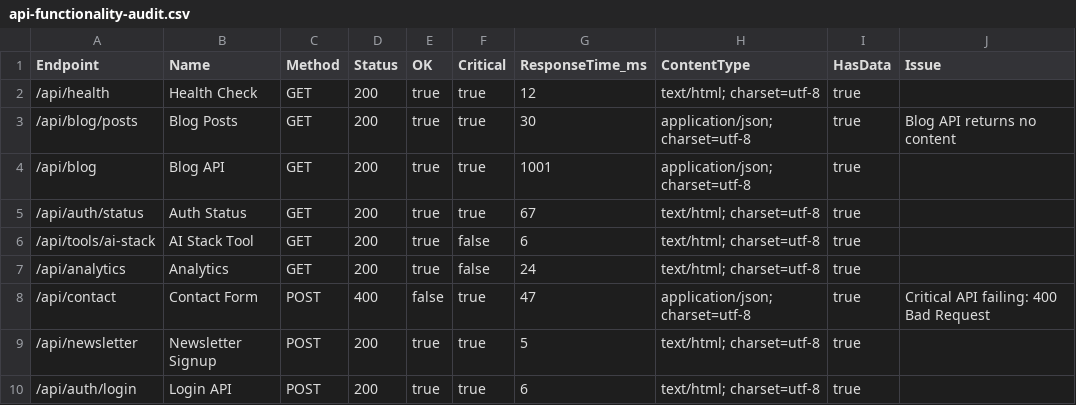
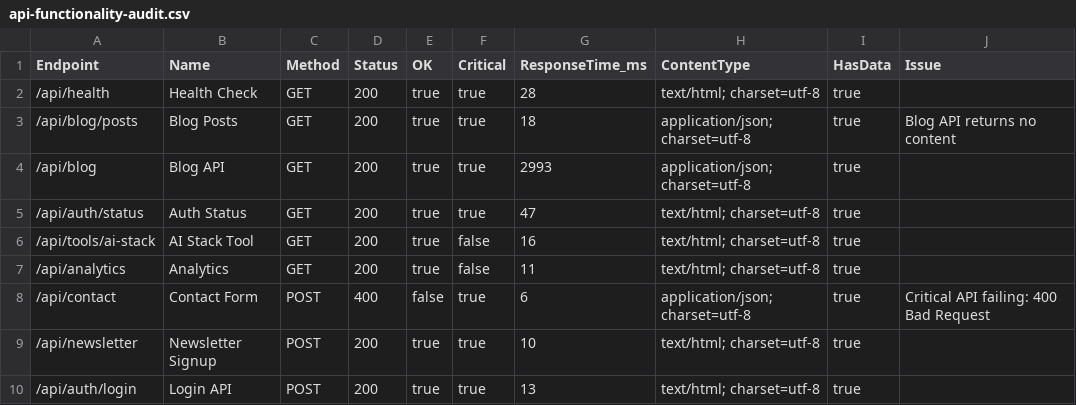
Before and after one commit to ddemango/Advanta-AI, a CSV file: audit-output/api-functionality-audit.csv, drawn as a sheet.

```diff
--- a/audit-output/api-functionality-audit.csv
+++ b/audit-output/api-functionality-audit.csv
@@ -1,10 +1,10 @@
 Endpoint,Name,Method,Status,OK,Critical,ResponseTime_ms,ContentType,HasData,Issue
-/api/health,Health Check,GET,200,true,true,12,text/html; charset=utf-8,true,""
-/api/blog/posts,Blog Posts,GET,200,true,true,30,application/json; charset=utf-8,true,"Blog API returns no content"
-/api/blog,Blog API,GET,200,true,true,1001,application/json; charset=utf-8,true,""
-/api/auth/status,Auth Status,GET,200,true,true,67,text/html; charset=utf-8,true,""
-/api/tools/ai-stack,AI Stack Tool,GET,200,true,false,6,text/html; charset=utf-8,true,""
-/api/analytics,Analytics,GET,200,true,false,24,text/html; charset=utf-8,true,""
-/api/contact,Contact Form,POST,400,false,true,47,application/json; charset=utf-8,true,"Critical API failing: 400 Bad Request"
-/api/newsletter,Newsletter Signup,POST,200,true,true,5,text/html; charset=utf-8,true,""
-/api/auth/login,Login API,POST,200,true,true,6,text/html; charset=utf-8,true,""
+/api/health,Health Check,GET,200,true,true,28,text/html; charset=utf-8,true,""
+/api/blog/posts,Blog Posts,GET,200,true,true,18,application/json; charset=utf-8,true,"Blog API returns no content"
+/api/blog,Blog API,GET,200,true,true,2993,application/json; charset=utf-8,true,""
+/api/auth/status,Auth Status,GET,200,true,true,47,text/html; charset=utf-8,true,""
+/api/tools/ai-stack,AI Stack Tool,GET,200,true,false,16,text/html; charset=utf-8,true,""
+/api/analytics,Analytics,GET,200,true,false,11,text/html; charset=utf-8,true,""
+/api/contact,Contact Form,POST,400,false,true,6,application/json; charset=utf-8,true,"Critical API failing: 400 Bad Request"
+/api/newsletter,Newsletter Signup,POST,200,true,true,10,text/html; charset=utf-8,true,""
+/api/auth/login,Login API,POST,200,true,true,13,text/html; charset=utf-8,true,""
```
Also changed, not shown: audit-output/enhanced-functionality-audit.csv, 12 other files.
